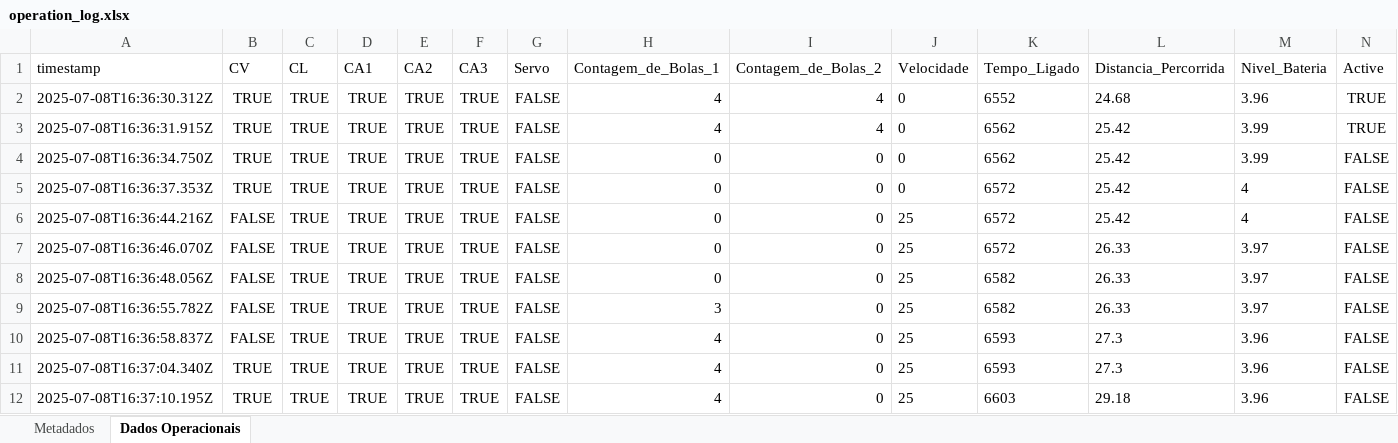
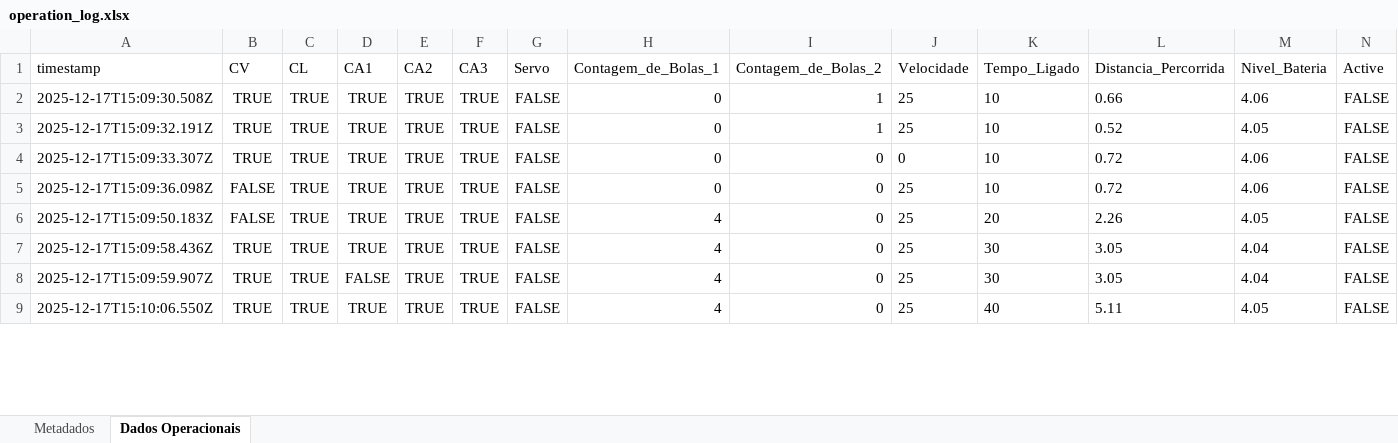
Before and after one commit to jvpo-13/Server, an Excel workbook: operation_log.xlsx, sheet Dados Operacionais, drawn as a sheet; only a part is shown; values as stored, in another font and other column widths than the file's, no borders; removed rows and columns are numbered as before the commit, all else as after; the diff covers the shown part only; the diff names each change by its address in the sheet, - before the commit and + after, or states it on an @@ line.

```diff
--- a/operation_log.xlsx (sheet Dados Operacionais)
+++ b/operation_log.xlsx (sheet Dados Operacionais)
-row 2: 2025-07-08T16:36:30.312Z | TRUE | TRUE | TRUE | TRUE | TRUE | FALSE | 4 | 4 | 0 | 6552 | 24.68 | 3.96 | TRUE
-row 3: 2025-07-08T16:36:31.915Z | TRUE | TRUE | TRUE | TRUE | TRUE | FALSE | 4 | 4 | 0 | 6562 | 25.42 | 3.99 | TRUE
-A2 (timestamp): 2025-07-08T16:36:34.750Z
+A2 (timestamp): 2025-12-17T15:09:30.508Z
-I2 (Contagem_de_Bolas_2): 0
+I2 (Contagem_de_Bolas_2): 1
-J2 (Velocidade): 0
+J2 (Velocidade): 25
-K2 (Tempo_Ligado): 6562
+K2 (Tempo_Ligado): 10
-L2 (Distancia_Percorrida): 25.42
+L2 (Distancia_Percorrida): 0.66
-M2 (Nivel_Bateria): 3.99
+M2 (Nivel_Bateria): 4.06
+row 3: 2025-12-17T15:09:32.191Z | TRUE | TRUE | TRUE | TRUE | TRUE | FALSE | 0 | 1 | 25 | 10 | 0.52 | 4.05 | FALSE
-A4 (timestamp): 2025-07-08T16:36:37.353Z
+A4 (timestamp): 2025-12-17T15:09:33.307Z
-K4:K5 (Tempo_Ligado): 6572
+K4:K5 (Tempo_Ligado): 10
-L4:L5 (Distancia_Percorrida): 25.42
+L4:L5 (Distancia_Percorrida): 0.72
-M4:M5 (Nivel_Bateria): 4
+M4:M5 (Nivel_Bateria): 4.06
-A5 (timestamp): 2025-07-08T16:36:44.216Z
+A5 (timestamp): 2025-12-17T15:09:36.098Z
-row 7: 2025-07-08T16:36:46.070Z | FALSE | TRUE | TRUE | TRUE | TRUE | FALSE | 0 | 0 | 25 | 6572 | 26.33 | 3.97 | FALSE
-row 8: 2025-07-08T16:36:48.056Z | FALSE | TRUE | TRUE | TRUE | TRUE | FALSE | 0 | 0 | 25 | 6582 | 26.33 | 3.97 | FALSE
-A6 (timestamp): 2025-07-08T16:36:55.782Z
+A6 (timestamp): 2025-12-17T15:09:50.183Z
-H6 (Contagem_de_Bolas_1): 3
+H6 (Contagem_de_Bolas_1): 4
-K6 (Tempo_Ligado): 6582
+K6 (Tempo_Ligado): 20
-L6 (Distancia_Percorrida): 26.33
+L6 (Distancia_Percorrida): 2.26
-M6 (Nivel_Bateria): 3.97
+M6 (Nivel_Bateria): 4.05
-A7 (timestamp): 2025-07-08T16:36:58.837Z
+A7 (timestamp): 2025-12-17T15:09:58.436Z
-B7 (CV): FALSE
+B7 (CV): TRUE
-K7:K8 (Tempo_Ligado): 6593
+K7:K8 (Tempo_Ligado): 30
-L7:L8 (Distancia_Percorrida): 27.3
+L7:L8 (Distancia_Percorrida): 3.05
-M7:M8 (Nivel_Bateria): 3.96
+M7:M8 (Nivel_Bateria): 4.04
-A8 (timestamp): 2025-07-08T16:37:04.340Z
+A8 (timestamp): 2025-12-17T15:09:59.907Z
-D8 (CA1): TRUE
+D8 (CA1): FALSE
-A9 (timestamp): 2025-07-08T16:37:10.195Z
+A9 (timestamp): 2025-12-17T15:10:06.550Z
-K9 (Tempo_Ligado): 6603
+K9 (Tempo_Ligado): 40
-L9 (Distancia_Percorrida): 29.18
+L9 (Distancia_Percorrida): 5.11
-M9 (Nivel_Bateria): 3.96
+M9 (Nivel_Bateria): 4.05
```
Also changed, not shown: 1 added row, 5 removed rows and 16 edited cells elsewhere in this sheet, sheet Metadados, 3 other files.
